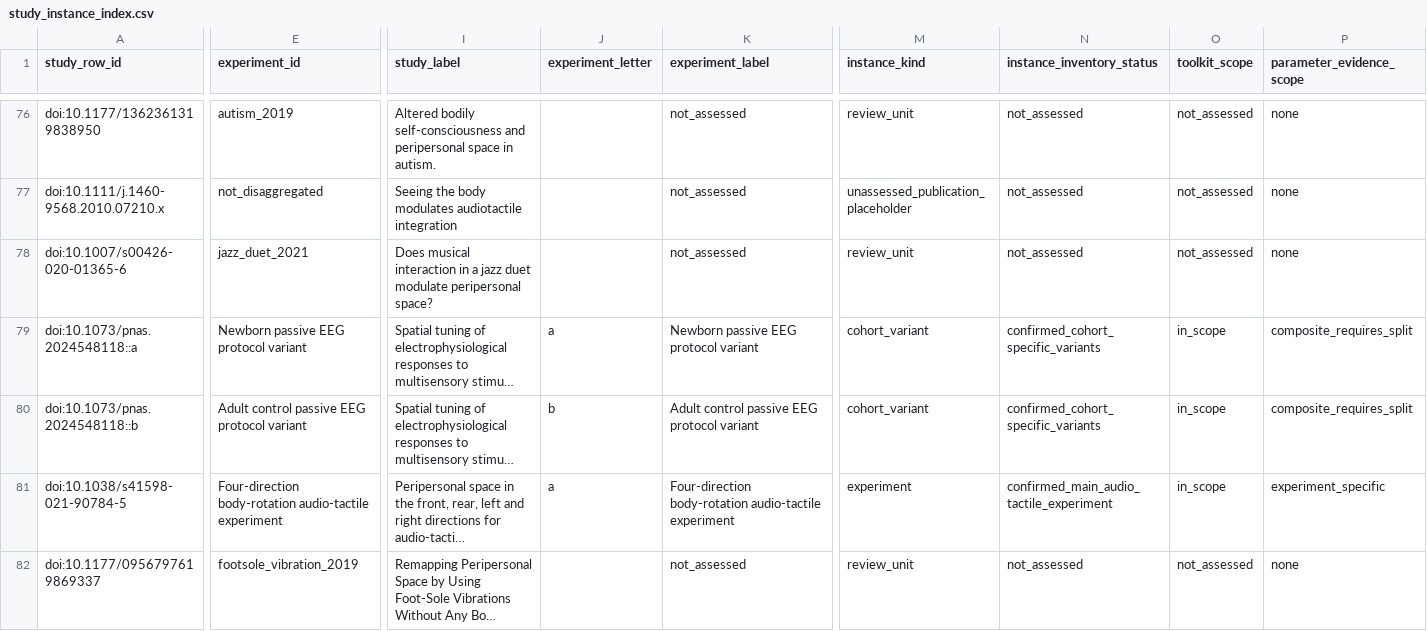
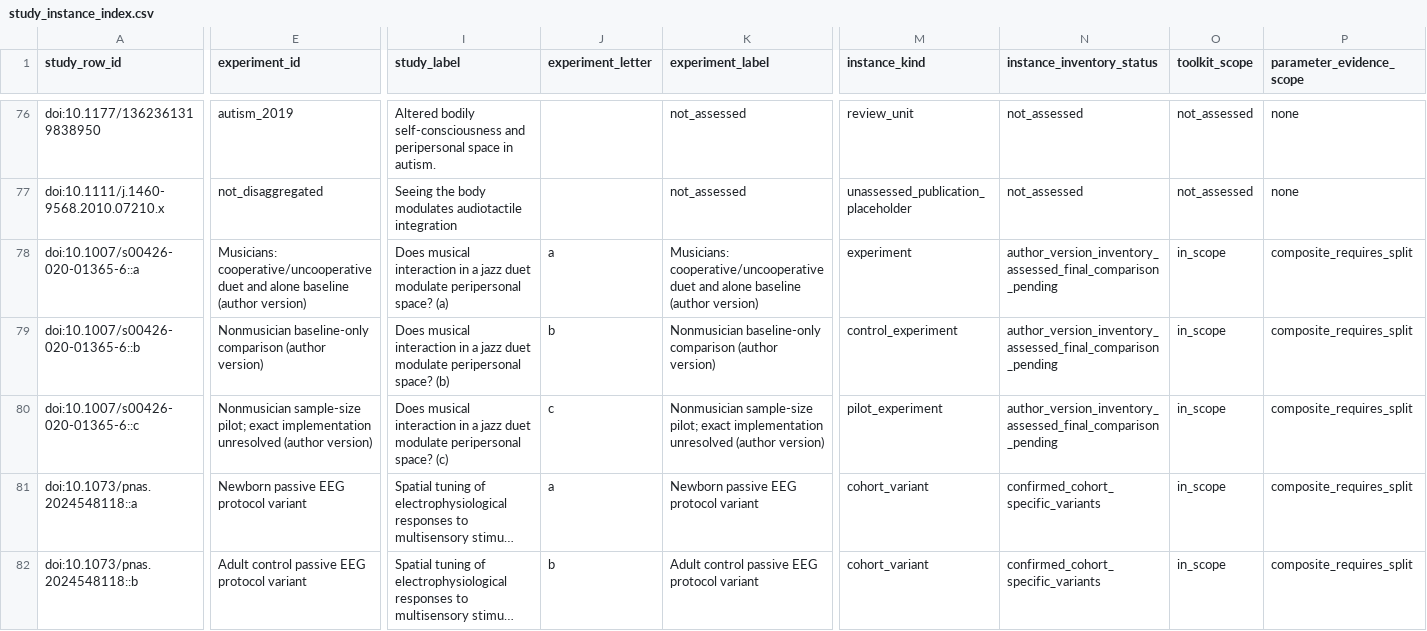
Before and after one commit to GeorgeFejer91/pps-kit, a CSV file: For-AI/research/literature/audiotactile-paper-metadata-audit/publication-parameter-matrix/study_instance_index.csv, drawn as a sheet; only a part is shown, gaps mark what is left out; the shorter side is filled out with more unchanged rows; long unchanged cells end in …; rows hold the shown columns only; the diff covers the shown part only; the diff names each change by its address in the sheet, - before the commit and + after, or states it on an @@ line.

Commit message:
Extract jazz author-version cohorts and preserve reviewed-source provenance

```diff
--- a/For-AI/research/literature/audiotactile-paper-metadata-audit/publication-parameter-matrix/study_instance_index.csv
+++ b/For-AI/research/literature/audiotactile-paper-metadata-audit/publication-parameter-matrix/study_instance_index.csv
-A78 (study_row_id): doi:10.1007/s00426-020-01365-6
+A78 (study_row_id): doi:10.1007/s00426-020-01365-6::a
-E78 (experiment_id): jazz_duet_2021
+E78 (experiment_id): Musicians: cooperative/uncooperative duet and alone baseline (author version)
-I78 (study_label): …peripersonal space?
+I78 (study_label): …peripersonal space? (a)
-J78 (experiment_letter): (empty)
+J78 (experiment_letter): a
-K78 (experiment_label): not_assessed
+K78 (experiment_label): Musicians: cooperative/uncooperative duet and alone baseline (author version)
-M78 (instance_kind): review_unit
+M78 (instance_kind): experiment
-N78 (instance_inventory_status): not_assessed
+N78 (instance_inventory_status): author_version_inventory_assessed_final_comparison_pending
-O78 (toolkit_scope): not_assessed
+O78 (toolkit_scope): in_scope
-P78 (parameter_evidence_scope): none
+P78 (parameter_evidence_scope): composite_requires_split
+row 79: doi:10.1007/s00426-020-01365-6::b | Nonmusician baseline-only comparison (author version) | Does musical interaction in a jazz duet modulate peripersonal space? (b) | b | Nonmusician baseline-only comparison (author version) | control_experiment | author_version_inventory_assessed_final_comparison_pending | in_scope | composite_requires_split
+row 80: doi:10.1007/s00426-020-01365-6::c | Nonmusician sample-size pilot; exact implementation unresolved (author version) | Does musical interaction in a jazz duet modulate peripersonal space? (c) | c | Nonmusician sample-size pilot; exact implementation unresolved (author version) | pilot_experiment | author_version_inventory_assessed_final_comparison_pending | in_scope | composite_requires_split
```
Also changed, not shown: 5 edited cells elsewhere in this file, For-AI/research/literature/audiotactile-paper-metadata-audit/publication-parameter-matrix/publication_current_input_review_matrix.csv, For-AI/research/literature/audiotactile-paper-metadata-audit/publication-parameter-matrix/publication_target_method_validation_gap_matrix.csv, 28 other files.
